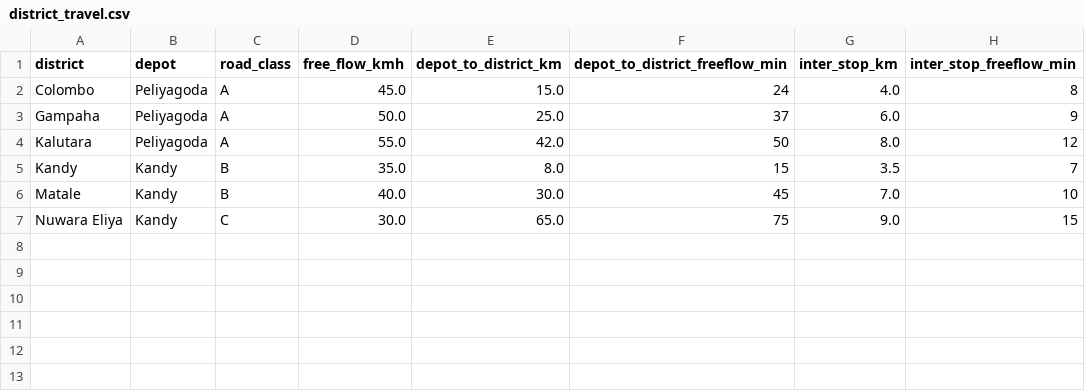
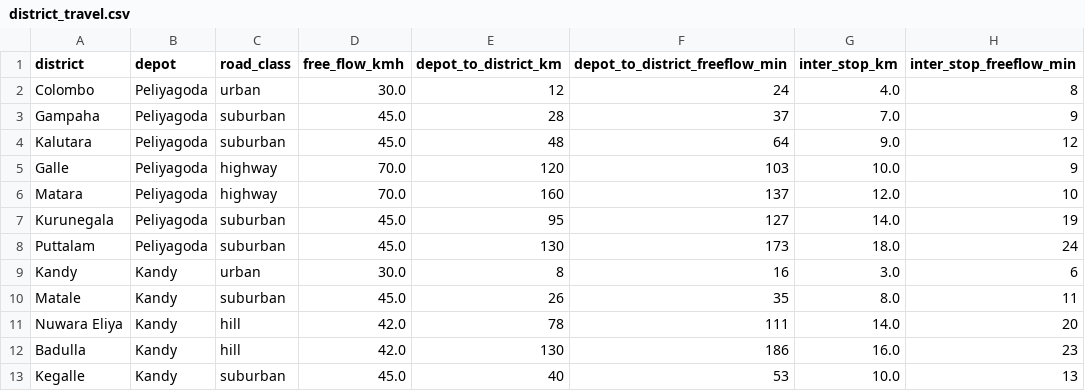
Before and after one commit to HesandaLiyanage/Waypoint-Group, a CSV file: db/seed/data/district_travel.csv, drawn as a sheet.

```diff
--- a/db/seed/data/district_travel.csv
+++ b/db/seed/data/district_travel.csv
@@ -1,7 +1,13 @@
 district,depot,road_class,free_flow_kmh,depot_to_district_km,depot_to_district_freeflow_min,inter_stop_km,inter_stop_freeflow_min
-Colombo,Peliyagoda,A,45.0,15.0,24,4.0,8
-Gampaha,Peliyagoda,A,50.0,25.0,37,6.0,9
-Kalutara,Peliyagoda,A,55.0,42.0,50,8.0,12
-Kandy,Kandy,B,35.0,8.0,15,3.5,7
-Matale,Kandy,B,40.0,30.0,45,7.0,10
-Nuwara Eliya,Kandy,C,30.0,65.0,75,9.0,15
+Colombo,Peliyagoda,urban,30.0,12,24,4.0,8
+Gampaha,Peliyagoda,suburban,45.0,28,37,7.0,9
+Kalutara,Peliyagoda,suburban,45.0,48,64,9.0,12
+Galle,Peliyagoda,highway,70.0,120,103,10.0,9
+Matara,Peliyagoda,highway,70.0,160,137,12.0,10
+Kurunegala,Peliyagoda,suburban,45.0,95,127,14.0,19
+Puttalam,Peliyagoda,suburban,45.0,130,173,18.0,24
+Kandy,Kandy,urban,30.0,8,16,3.0,6
+Matale,Kandy,suburban,45.0,26,35,8.0,11
+Nuwara Eliya,Kandy,hill,42.0,78,111,14.0,20
+Badulla,Kandy,hill,42.0,130,186,16.0,23
+Kegalle,Kandy,suburban,45.0,40,53,10.0,13
```
Also changed, not shown: db/seed/data/outlets.csv, db/seed/data/vehicles.csv, 10 other files.
